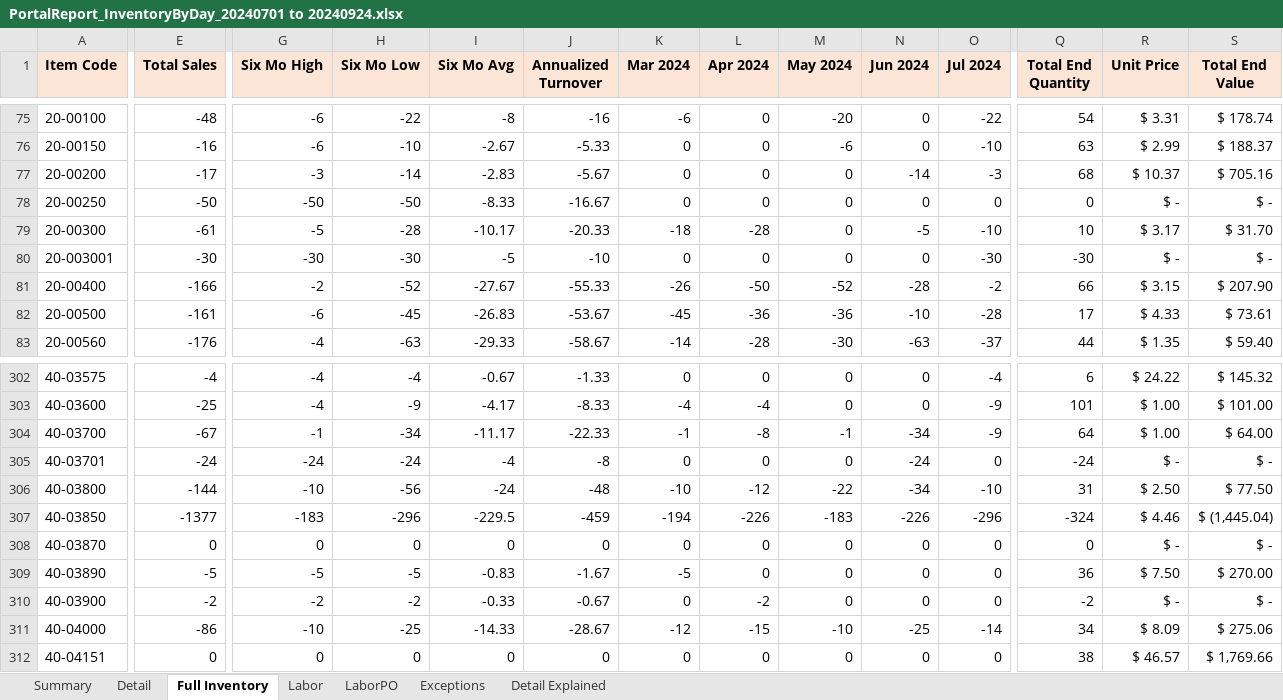
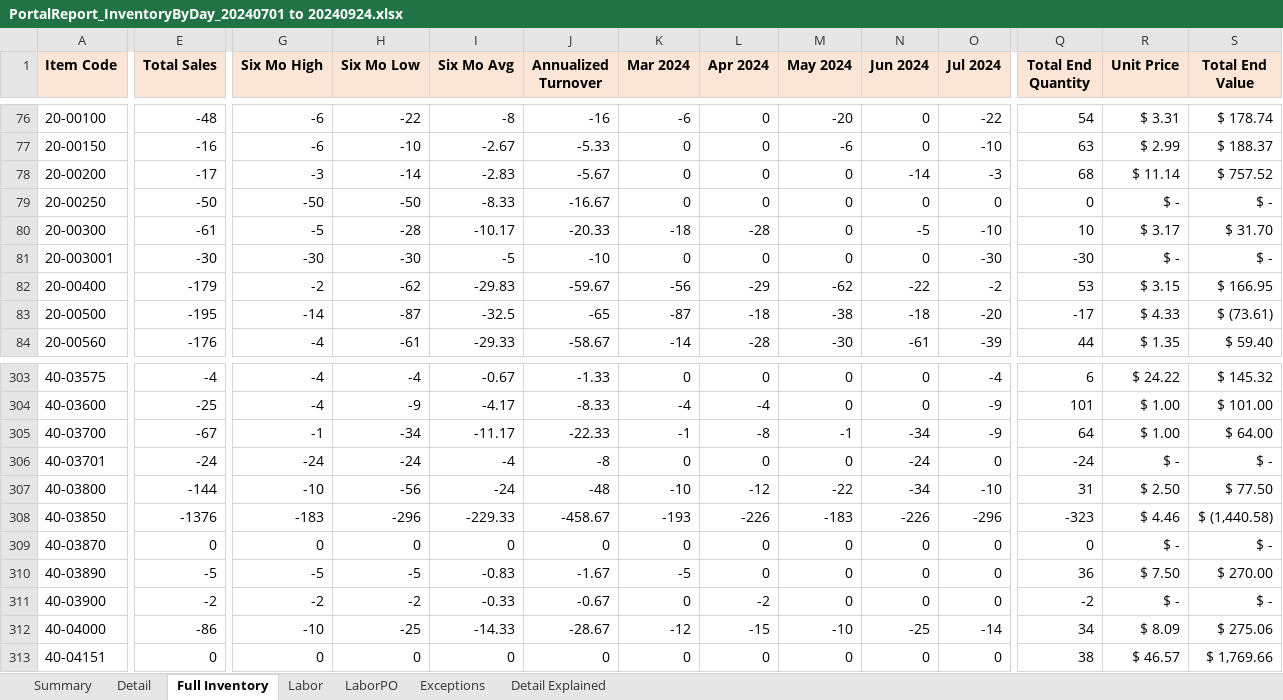
Before and after one commit to santangelov/lemlewolff, an Excel workbook: LW_Web/_Downloads/PortalReport_InventoryByDay_20240701 to 20240924.xlsx, sheet Full Inventory, drawn as a sheet; only a part is shown, gaps mark what is left out; values as stored, in another font and other column widths than the file's, no borders; conditional formats not drawn; 1 other sheet too large or unreadable and not compared; addresses are those after the commit; the diff covers the shown part only; the diff names each change by its address in the sheet, - before the commit and + after, or states it on an @@ line.

```diff
--- a/LW_Web/_Downloads/PortalReport_InventoryByDay_20240701 to 20240924.xlsx (sheet Full Inventory)
+++ b/LW_Web/_Downloads/PortalReport_InventoryByDay_20240701 to 20240924.xlsx (sheet Full Inventory)
-R78 (Unit Price): $ 10.37
+R78 (Unit Price): $ 11.14
-S78 (Total End Value): $ 705.16
+S78 (Total End Value): $ 757.52
-E82 (Total Sales): -166
+E82 (Total Sales): -179
-H82 (Six Mo Low): -52
+H82 (Six Mo Low): -62
-I82 (Six Mo Avg): -27.67
+I82 (Six Mo Avg): -29.83
-J82 (Annualized Turnover): -55.33
+J82 (Annualized Turnover): -59.67
-K82 (Mar 2024): -26
+K82 (Mar 2024): -56
-L82 (Apr 2024): -50
+L82 (Apr 2024): -29
-M82 (May 2024): -52
+M82 (May 2024): -62
-N82 (Jun 2024): -28
+N82 (Jun 2024): -22
-Q82 (Total End Quantity): 66
+Q82 (Total End Quantity): 53
-S82 (Total End Value): $ 207.90
+S82 (Total End Value): $ 166.95
-E83 (Total Sales): -161
+E83 (Total Sales): -195
-G83 (Six Mo High): -6
+G83 (Six Mo High): -14
-H83 (Six Mo Low): -45
+H83 (Six Mo Low): -87
-I83 (Six Mo Avg): -26.83
+I83 (Six Mo Avg): -32.5
-J83 (Annualized Turnover): -53.67
+J83 (Annualized Turnover): -65
-K83 (Mar 2024): -45
+K83 (Mar 2024): -87
-L83 (Apr 2024): -36
+L83 (Apr 2024): -18
-M83 (May 2024): -36
+M83 (May 2024): -38
-N83 (Jun 2024): -10
+N83 (Jun 2024): -18
-O83 (Jul 2024): -28
+O83 (Jul 2024): -20
-Q83 (Total End Quantity): 17
+Q83 (Total End Quantity): -17
-S83 (Total End Value): $ 73.61
+S83 (Total End Value): $ (73.61)
-H84 (Six Mo Low): -63
+H84 (Six Mo Low): -61
-N84 (Jun 2024): -63
+N84 (Jun 2024): -61
-O84 (Jul 2024): -37
+O84 (Jul 2024): -39
-E308 (Total Sales): -1377
+E308 (Total Sales): -1376
-I308 (Six Mo Avg): -229.5
+I308 (Six Mo Avg): -229.33
-J308 (Annualized Turnover): -459
+J308 (Annualized Turnover): -458.67
-K308 (Mar 2024): -194
+K308 (Mar 2024): -193
-Q308 (Total End Quantity): -324
+Q308 (Total End Quantity): -323
-S308 (Total End Value): $ (1,445.04)
+S308 (Total End Value): $ (1,440.58)
```
Also changed, not shown: 1 added row and 1412 edited cells elsewhere in this sheet, sheet LaborPO, sheet Summary, sheet Labor, LW_Web/_Templates/_Template - VacancyCoverSheet.xlsx, 30 other files.
